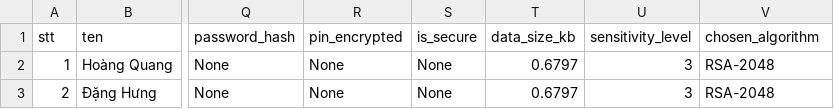
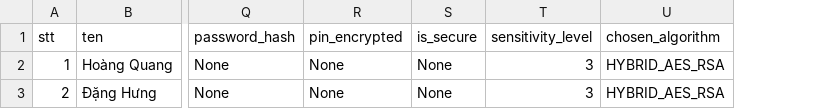
Before and after one commit to mint7112006/Adaptive-Encryption-System, a CSV file: processed_data/stage2_processed_stage1_fake_pii_20260925_214921.csv, drawn as a sheet; only a part is shown, gaps mark what is left out; removed rows and columns are numbered as before the commit, all else as after; the diff names each change by its address in the sheet, - before the commit and + after, or states it on an @@ line.

```diff
--- a/processed_data/stage2_processed_stage1_fake_pii_20260925_214921.csv
+++ b/processed_data/stage2_processed_stage1_fake_pii_20260925_214921.csv
-column T (data_size_kb), rows 2-3: 0.6797 | 0.6797
-U2:U3 (chosen_algorithm): RSA-2048
+U2:U3 (chosen_algorithm): HYBRID_AES_RSA
```
Also changed, not shown: encrypt/stage3_secured_stage2_processed_stage1_fake_pii_20260925_214921.csv, 12 other files.
